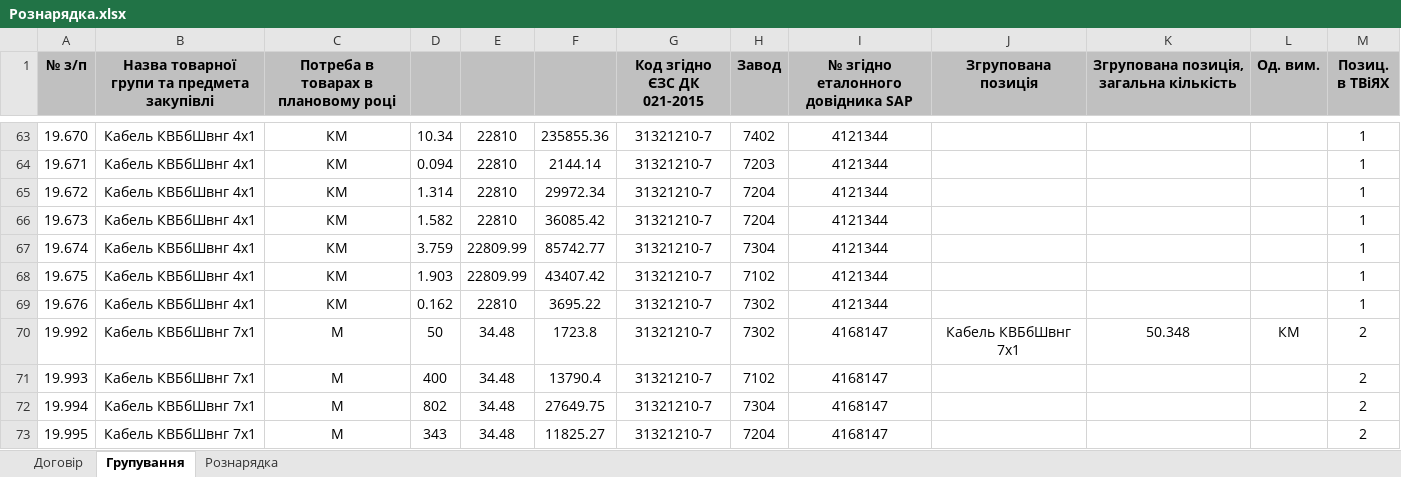
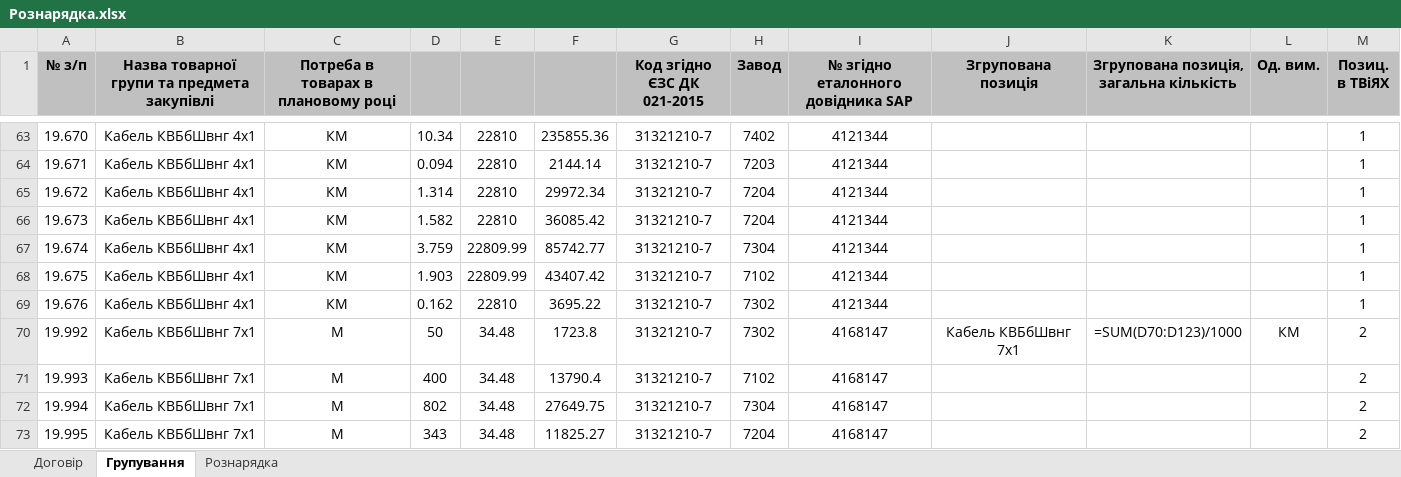
Before and after one commit to DmytroShtanhei/auto_equip_distribution, an Excel workbook: Рознарядка.xlsx, sheet Групування, drawn as a sheet; only a part is shown, gaps mark what is left out; values as stored, in another font and other column widths than the file's, no borders; formulas without a stored value are shown as written; the diff covers the shown part only; the diff names each change by its address in the sheet, - before the commit and + after, or states it on an @@ line.

```diff
--- a/Рознарядка.xlsx (sheet Групування)
+++ b/Рознарядка.xlsx (sheet Групування)
-K70: 50.348
+K70: =SUM(D70:D123)/1000
```
Also changed, not shown: 32 edited cells elsewhere in this sheet.
